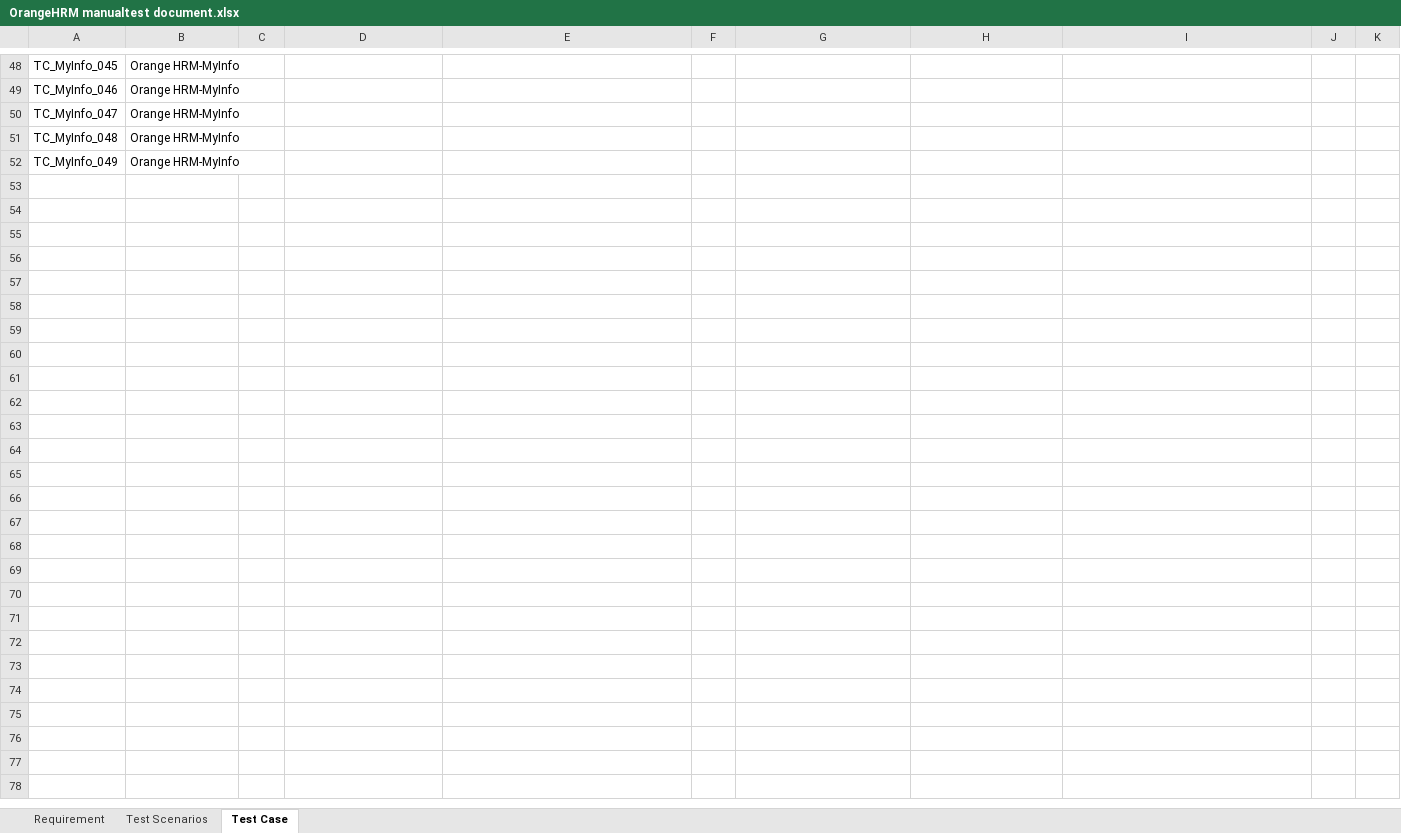
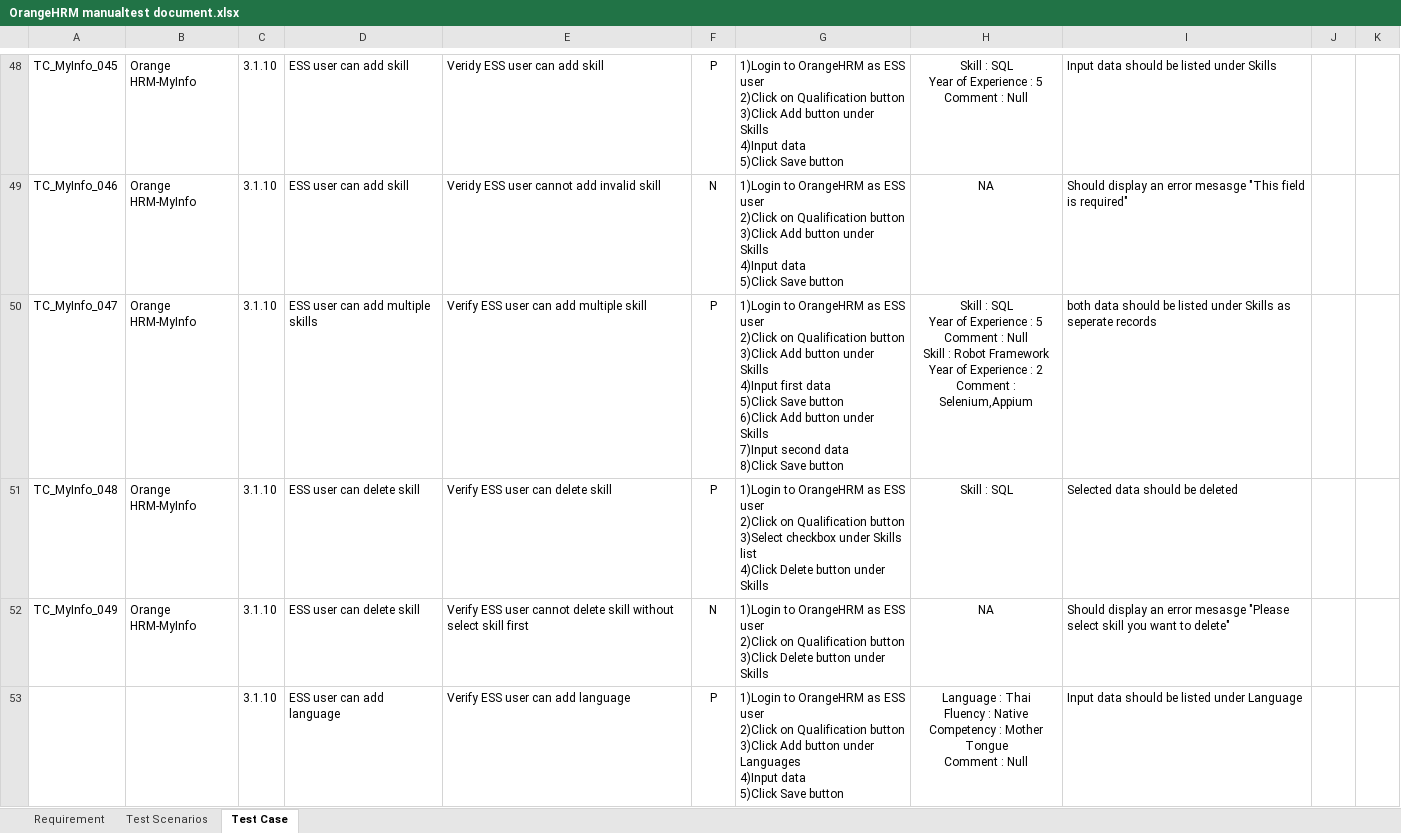
Before and after one commit to PawinThamruangthong/TestingSomething, an Excel workbook: manual test/Project1 OrangeHRM/OrangeHRM manualtest document.xlsx, sheet Test Case, drawn as a sheet; only a part is shown, gaps mark what is left out; values as stored, in another font and other column widths than the file's, no borders; ↵ is a line break in a cell; the diff covers the shown part only; the diff names each change by its address in the sheet, - before the commit and + after, or states it on an @@ line.

Commit message:
OrangeHRM - TestCase
33/43

```diff
--- a/manual test/Project1 OrangeHRM/OrangeHRM manualtest document.xlsx (sheet Test Case)
+++ b/manual test/Project1 OrangeHRM/OrangeHRM manualtest document.xlsx (sheet Test Case)
-C48:C52: (empty)
+C48:C52: 3.1.10
-D48:D49: (empty)
+D48:D49: ESS user can add skill
-E48: (empty)
+E48: Veridy ESS user can add skill
-F48: (empty)
+F48: P
-G48:G49: (empty)
+G48:G49: 1)Login to OrangeHRM as ESS user ↵ 2)Click on Qualification button ↵ 3)Click Add button under Skills ↵ 4)Input data ↵ 5)Click Save button
-H48: (empty)
+H48: Skill : SQL ↵ Year of Experience : 5 ↵ Comment : Null
-I48: (empty)
+I48: Input data should be listed under Skills
-E49: (empty)
+E49: Veridy ESS user cannot add invalid skill
-F49: (empty)
+F49: N
-H49: (empty)
+H49: NA
-I49: (empty)
+I49: Should display an error mesasge "This field is required"
-D50: (empty)
+D50: ESS user can add multiple skills
-E50: (empty)
+E50: Verify ESS user can add multiple skill
-F50:F51: (empty)
+F50:F51: P
-G50: (empty)
+G50: 1)Login to OrangeHRM as ESS user ↵ 2)Click on Qualification button ↵ 3)Click Add button under Skills ↵ 4)Input first data ↵ 5)Click Save button ↵ 6)Click Add button under Skills ↵ 7)Input second data ↵ 8)Click Save button
-H50: (empty)
+H50: Skill : SQL ↵ Year of Experience : 5 ↵ Comment : Null ↵ Skill : Robot Framework ↵ Year of Experience : 2 ↵ Comment : Selenium,Appium
-I50: (empty)
+I50: both data should be listed under Skills as seperate records
-D51:D52: (empty)
+D51:D52: ESS user can delete skill
-E51: (empty)
+E51: Verify ESS user can delete skill
-G51: (empty)
+G51: 1)Login to OrangeHRM as ESS user ↵ 2)Click on Qualification button ↵ 3)Select checkbox under Skills list ↵ 4)Click Delete button under Skills
-H51: (empty)
+H51: Skill : SQL
-I51: (empty)
+I51: Selected data should be deleted
-E52: (empty)
+E52: Verify ESS user cannot delete skill without select skill first
-F52: (empty)
+F52: N
-G52: (empty)
+G52: 1)Login to OrangeHRM as ESS user ↵ 2)Click on Qualification button ↵ 3)Click Delete button under Skills
-H52: (empty)
+H52: NA
-I52: (empty)
+I52: Should display an error mesasge "Please select skill you want to delete"
+row 53:  |  | 3.1.10 | ESS user can add language | Verify ESS user can add language | P | 1)Login to OrangeHRM as ESS user ↵ 2)Click on Qualification button ↵ 3)Click Add button under Languages ↵ 4)Input data ↵ 5)Click Save button | Language : Thai ↵ Fluency : Native ↵ Competency : Mother Tongue ↵ Comment : Null | Input data should be listed under Language
```
Also changed, not shown: 8 added rows and 67 edited cells elsewhere in this sheet, sheet Test Scenarios.
